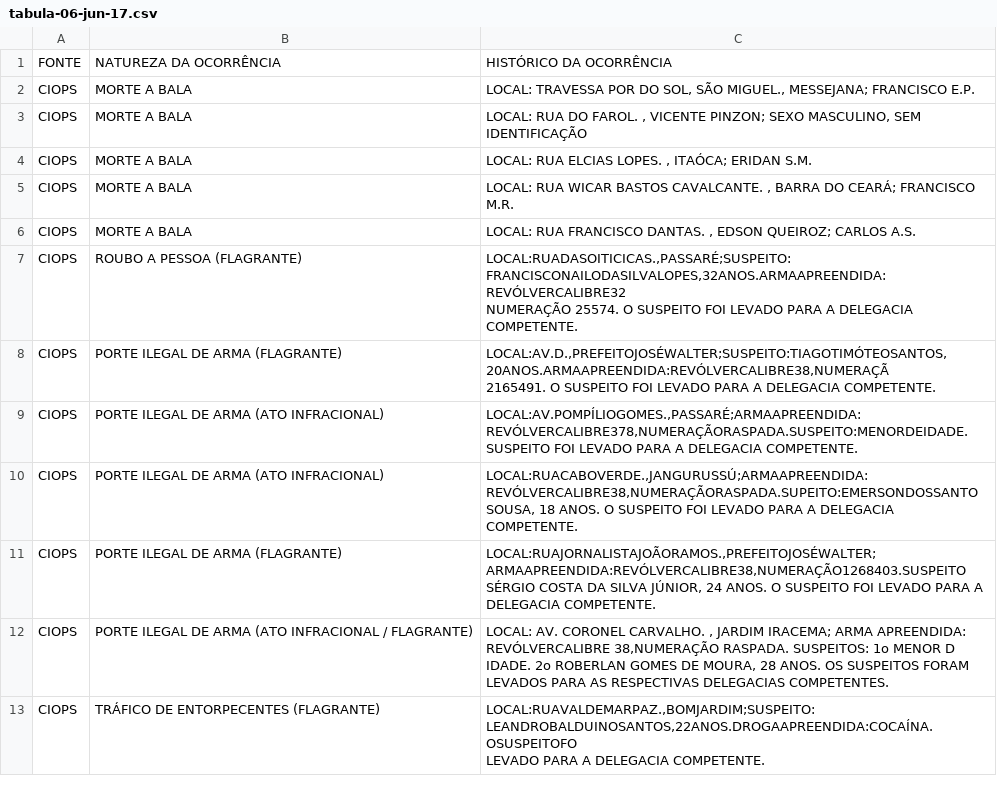
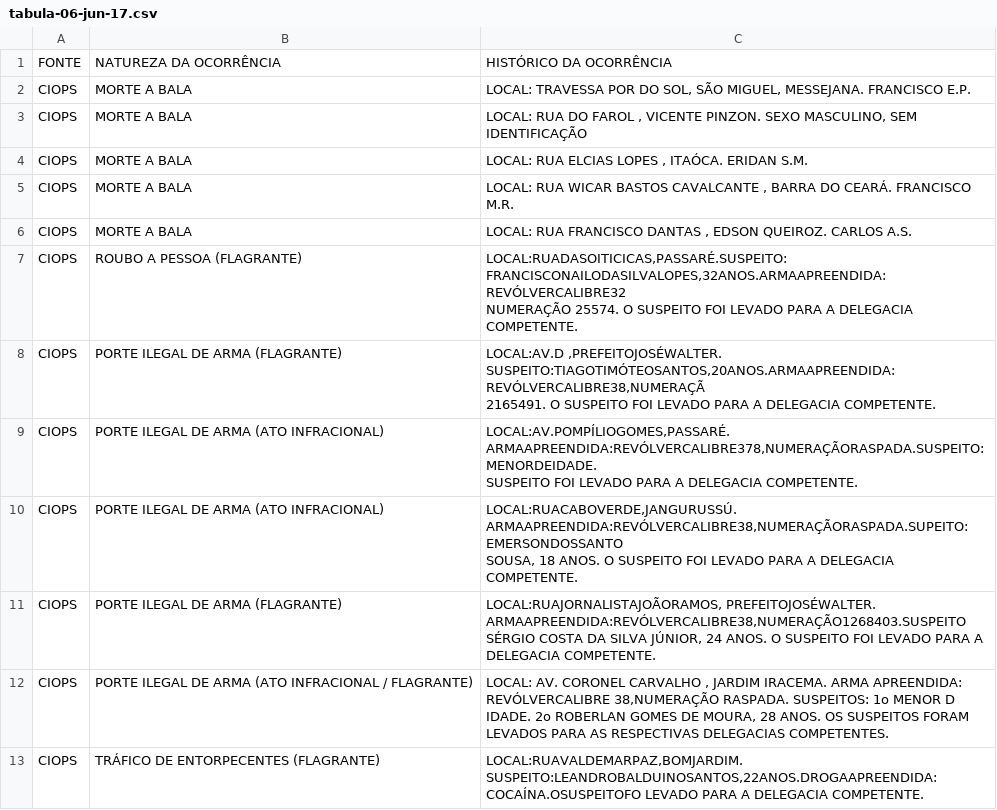
Before and after one commit to netodeolino/TCC, a CSV file: TCC 02/Dados/2017/Junho/tabula-06-jun-17.csv, drawn as a sheet; only a part is shown; the diff covers the shown part only.

```diff
--- a/TCC 02/Dados/2017/Junho/tabula-06-jun-17.csv
+++ b/TCC 02/Dados/2017/Junho/tabula-06-jun-17.csv
@@ -1,20 +1,19 @@
 FONTE,NATUREZA DA OCORRÊNCIA,HISTÓRICO DA OCORRÊNCIA
-CIOPS,MORTE A BALA,"LOCAL: TRAVESSA POR DO SOL, SÃO MIGUEL., MESSEJANA; FRANCISCO E.P."
-CIOPS,MORTE A BALA,"LOCAL: RUA DO FAROL. , VICENTE PINZON; SEXO MASCULINO, SEM IDENTIFICAÇÃO"
-CIOPS,MORTE A BALA,"LOCAL: RUA ELCIAS LOPES. , ITAÓCA; ERIDAN S.M."
-CIOPS,MORTE A BALA,"LOCAL: RUA WICAR BASTOS CAVALCANTE. , BARRA DO CEARÁ; FRANCISCO M.R."
-CIOPS,MORTE A BALA,"LOCAL: RUA FRANCISCO DANTAS. , EDSON QUEIROZ; CARLOS A.S."
-CIOPS,ROUBO A PESSOA                                 (FLAGRANTE),"LOCAL:RUADASOITICICAS.,PASSARÉ;SUSPEITO:FRANCISCONAILODASILVALOPES,32ANOS.ARMAAPREENDIDA:REVÓLVERCALIBRE32
-NUMERAÇÃO 25574. O SUSPEITO FOI LEVADO PARA A DELEGACIA COMPETENTE."
-CIOPS,PORTE ILEGAL DE ARMA (FLAGRANTE),"LOCAL:AV.D.,PREFEITOJOSÉWALTER;SUSPEITO:TIAGOTIMÓTEOSANTOS,20ANOS.ARMAAPREENDIDA:REVÓLVERCALIBRE38,NUMERAÇÃ
-2165491. O SUSPEITO FOI LEVADO PARA A DELEGACIA COMPETENTE."
-CIOPS,PORTE ILEGAL DE ARMA (ATO INFRACIONAL),"LOCAL:AV.POMPÍLIOGOMES.,PASSARÉ;ARMAAPREENDIDA:REVÓLVERCALIBRE378,NUMERAÇÃORASPADA.SUSPEITO:MENORDEIDADE.
-SUSPEITO FOI LEVADO PARA A DELEGACIA COMPETENTE."
-CIOPS,PORTE ILEGAL DE ARMA (ATO INFRACIONAL),"LOCAL:RUACABOVERDE.,JANGURUSSÚ;ARMAAPREENDIDA:REVÓLVERCALIBRE38,NUMERAÇÃORASPADA.SUPEITO:EMERSONDOSSANTO
-SOUSA, 18 ANOS. O SUSPEITO FOI LEVADO PARA A DELEGACIA COMPETENTE."
-CIOPS,PORTE ILEGAL DE ARMA  (FLAGRANTE),"LOCAL:RUAJORNALISTAJOÃORAMOS.,PREFEITOJOSÉWALTER;ARMAAPREENDIDA:REVÓLVERCALIBRE38,NUMERAÇÃO1268403.SUSPEITO
-SÉRGIO COSTA DA SILVA JÚNIOR, 24 ANOS. O SUSPEITO FOI LEVADO PARA A DELEGACIA COMPETENTE."
-CIOPS,PORTE ILEGAL DE ARMA (ATO INFRACIONAL / FLAGRANTE),"LOCAL: AV. CORONEL CARVALHO. , JARDIM IRACEMA; ARMA APREENDIDA: REVÓLVERCALIBRE 38,NUMERAÇÃO RASPADA. SUSPEITOS: 1o MENOR D
-IDADE. 2o ROBERLAN GOMES DE MOURA, 28 ANOS. OS SUSPEITOS FORAM LEVADOS PARA AS RESPECTIVAS DELEGACIAS COMPETENTES."
-CIOPS,TRÁFICO DE ENTORPECENTES (FLAGRANTE),"LOCAL:RUAVALDEMARPAZ.,BOMJARDIM;SUSPEITO:LEANDROBALDUINOSANTOS,22ANOS.DROGAAPREENDIDA:COCAÍNA.OSUSPEITOFO
-LEVADO PARA A DELEGACIA COMPETENTE."
+CIOPS,MORTE A BALA,"LOCAL: TRAVESSA POR DO SOL, SÃO MIGUEL, MESSEJANA. FRANCISCO E.P."
+CIOPS,MORTE A BALA,"LOCAL: RUA DO FAROL , VICENTE PINZON. SEXO MASCULINO, SEM IDENTIFICAÇÃO"
+CIOPS,MORTE A BALA,"LOCAL: RUA ELCIAS LOPES , ITAÓCA. ERIDAN S.M."
+CIOPS,MORTE A BALA,"LOCAL: RUA WICAR BASTOS CAVALCANTE , BARRA DO CEARÁ. FRANCISCO M.R."
+CIOPS,MORTE A BALA,"LOCAL: RUA FRANCISCO DANTAS , EDSON QUEIROZ. CARLOS A.S."
+CIOPS,ROUBO A PESSOA (FLAGRANTE),"LOCAL:RUADASOITICICAS,PASSARÉ.SUSPEITO:FRANCISCONAILODASILVALOPES,32ANOS.ARMAAPREENDIDA:REVÓLVERCALIBRE32
+NUMERAÇÃO 25574. O SUSPEITO FOI LEVADO PARA A DELEGACIA COMPETENTE."
+CIOPS,PORTE ILEGAL DE ARMA (FLAGRANTE),"LOCAL:AV.D ,PREFEITOJOSÉWALTER. SUSPEITO:TIAGOTIMÓTEOSANTOS,20ANOS.ARMAAPREENDIDA:REVÓLVERCALIBRE38,NUMERAÇÃ
+2165491. O SUSPEITO FOI LEVADO PARA A DELEGACIA COMPETENTE."
+CIOPS,PORTE ILEGAL DE ARMA (ATO INFRACIONAL),"LOCAL:AV.POMPÍLIOGOMES,PASSARÉ. ARMAAPREENDIDA:REVÓLVERCALIBRE378,NUMERAÇÃORASPADA.SUSPEITO:MENORDEIDADE.
+SUSPEITO FOI LEVADO PARA A DELEGACIA COMPETENTE."
+CIOPS,PORTE ILEGAL DE ARMA (ATO INFRACIONAL),"LOCAL:RUACABOVERDE,JANGURUSSÚ. ARMAAPREENDIDA:REVÓLVERCALIBRE38,NUMERAÇÃORASPADA.SUPEITO:EMERSONDOSSANTO
+SOUSA, 18 ANOS. O SUSPEITO FOI LEVADO PARA A DELEGACIA COMPETENTE."
+CIOPS,PORTE ILEGAL DE ARMA  (FLAGRANTE),"LOCAL:RUAJORNALISTAJOÃORAMOS, PREFEITOJOSÉWALTER. ARMAAPREENDIDA:REVÓLVERCALIBRE38,NUMERAÇÃO1268403.SUSPEITO
+SÉRGIO COSTA DA SILVA JÚNIOR, 24 ANOS. O SUSPEITO FOI LEVADO PARA A DELEGACIA COMPETENTE."
+CIOPS,PORTE ILEGAL DE ARMA (ATO INFRACIONAL / FLAGRANTE),"LOCAL: AV. CORONEL CARVALHO , JARDIM IRACEMA. ARMA APREENDIDA: REVÓLVERCALIBRE 38,NUMERAÇÃO RASPADA. SUSPEITOS: 1o MENOR D
+IDADE. 2o ROBERLAN GOMES DE MOURA, 28 ANOS. OS SUSPEITOS FORAM LEVADOS PARA AS RESPECTIVAS DELEGACIAS COMPETENTES."
+CIOPS,TRÁFICO DE ENTORPECENTES (FLAGRANTE),"LOCAL:RUAVALDEMARPAZ,BOMJARDIM. SUSPEITO:LEANDROBALDUINOSANTOS,22ANOS.DROGAAPREENDIDA:COCAÍNA.OSUSPEITOFO LEVADO PARA A DELEGACIA COMPETENTE."
```
Also changed, not shown: 12 edited cells elsewhere in this file, TCC 02/Dados/2017/Junho/tabula-01-jun-17.csv, TCC 02/Dados/2017/Junho/tabula-12-jun-17.csv, 22 other files.
